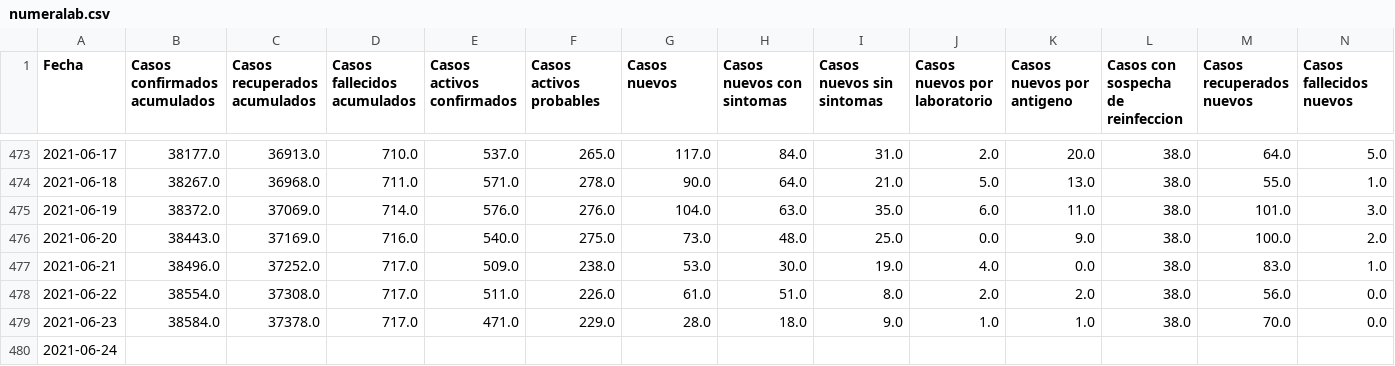
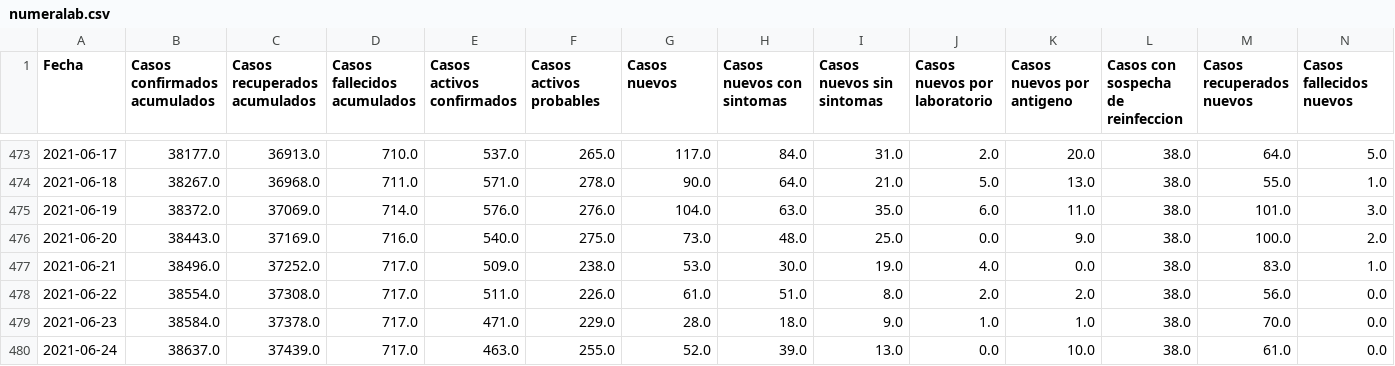
Before and after one commit to pandemiaventana/pandemiaventana, a CSV file: out/site/csv/numeralab.csv, drawn as a sheet; only a part is shown, gaps mark what is left out; the diff covers the shown part only; the diff names each change by its address in the sheet, - before the commit and + after, or states it on an @@ line.

```diff
--- a/out/site/csv/numeralab.csv
+++ b/out/site/csv/numeralab.csv
-B480 (Casos confirmados acumulados): (empty)
+B480 (Casos confirmados acumulados): 38637.0
-C480 (Casos recuperados acumulados): (empty)
+C480 (Casos recuperados acumulados): 37439.0
-D480 (Casos fallecidos acumulados): (empty)
+D480 (Casos fallecidos acumulados): 717.0
-E480 (Casos activos confirmados): (empty)
+E480 (Casos activos confirmados): 463.0
-F480 (Casos activos probables): (empty)
+F480 (Casos activos probables): 255.0
-G480 (Casos nuevos): (empty)
+G480 (Casos nuevos): 52.0
-H480 (Casos nuevos con sintomas): (empty)
+H480 (Casos nuevos con sintomas): 39.0
-I480 (Casos nuevos sin sintomas): (empty)
+I480 (Casos nuevos sin sintomas): 13.0
-J480 (Casos nuevos por laboratorio): (empty)
+J480 (Casos nuevos por laboratorio): 0.0
-K480 (Casos nuevos por antigeno): (empty)
+K480 (Casos nuevos por antigeno): 10.0
-L480: (empty)
+L480: 38.0
-M480 (Casos recuperados nuevos): (empty)
+M480 (Casos recuperados nuevos): 61.0
-N480 (Casos fallecidos nuevos): (empty)
+N480 (Casos fallecidos nuevos): 0.0
```
Also changed, not shown: 17 edited cells elsewhere in this file, out/site/csv/data18.csv, out/site/csv/data19.csv, 35 other files.
